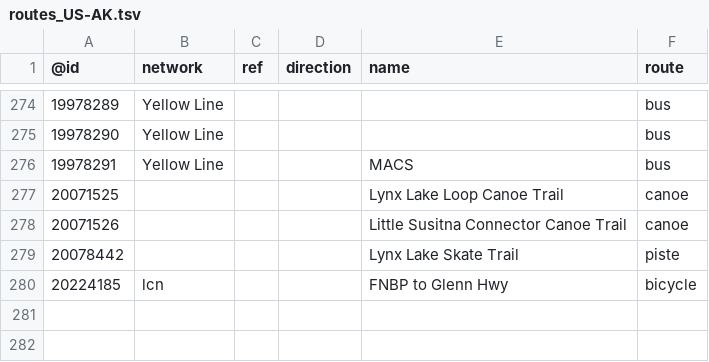
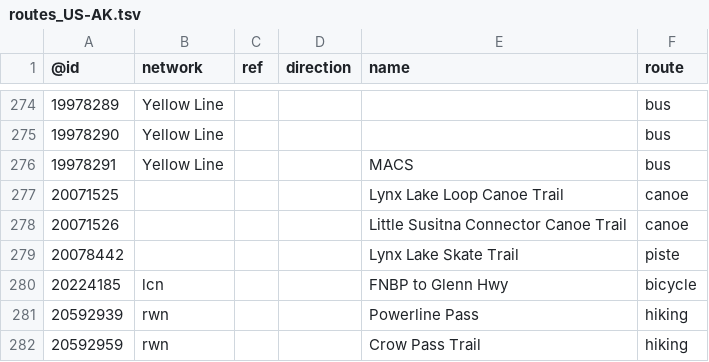
Before and after one commit to nickrsan/osm-us-route-relation-changes, a TSV file: tsv/routes_US-AK.tsv, drawn as a sheet; only a part is shown, gaps mark what is left out.

```diff
--- a/tsv/routes_US-AK.tsv
+++ b/tsv/routes_US-AK.tsv
@@ -280 +280,3 @@
 20224185	lcn			FNBP to Glenn Hwy	bicycle
+20592939	rwn			Powerline Pass	hiking
+20592959	rwn			Crow Pass Trail	hiking
```
Also changed, not shown: tsv/routes_US-AR.tsv, tsv/routes_US-CA.tsv, 2 other files.
